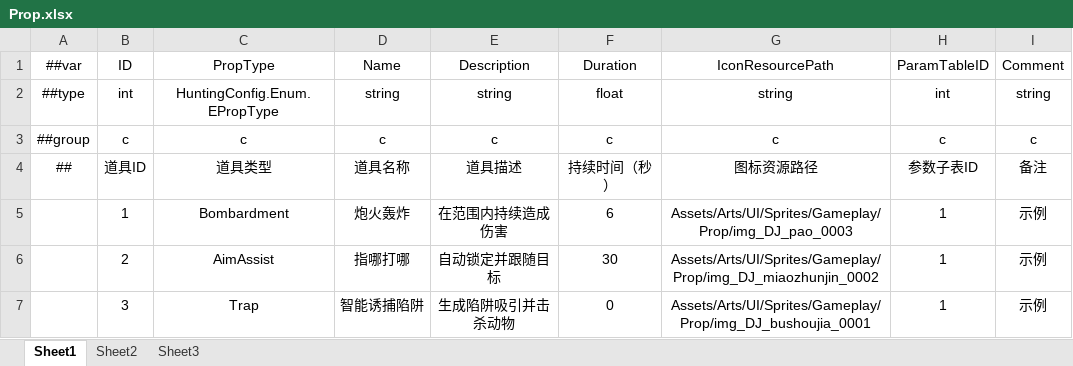
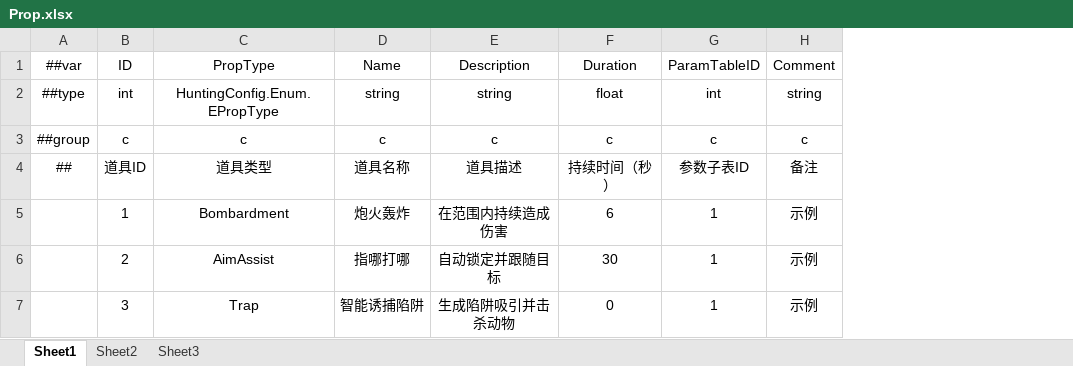
Before and after one commit to greenballyjq/HuntingConfig, an Excel workbook: Datas/Prop.xlsx, sheet Sheet1, drawn as a sheet; values as stored, in another font and other column widths than the file's, no borders; the diff names each change by its address in the sheet, - before the commit and + after, or states it on an @@ line.

```diff
--- a/Datas/Prop.xlsx (sheet Sheet1)
+++ b/Datas/Prop.xlsx (sheet Sheet1)
-column G (IconResourcePath), rows 2-7: string | c | 图标资源路径 | Assets/Arts/UI/Sprites/Gameplay/Prop/img_DJ_pao_0003 | Assets/Arts/UI/Sprites/Gameplay/Prop/img_DJ_miaozhunjin_0002 | Assets/Arts/UI/Sprites/Gameplay/Prop/img_DJ_bushoujia_0001
```
Also changed, not shown: Datas/PropAimAssist.xlsx, Datas/PropBombardment.xlsx, 6 other files.
